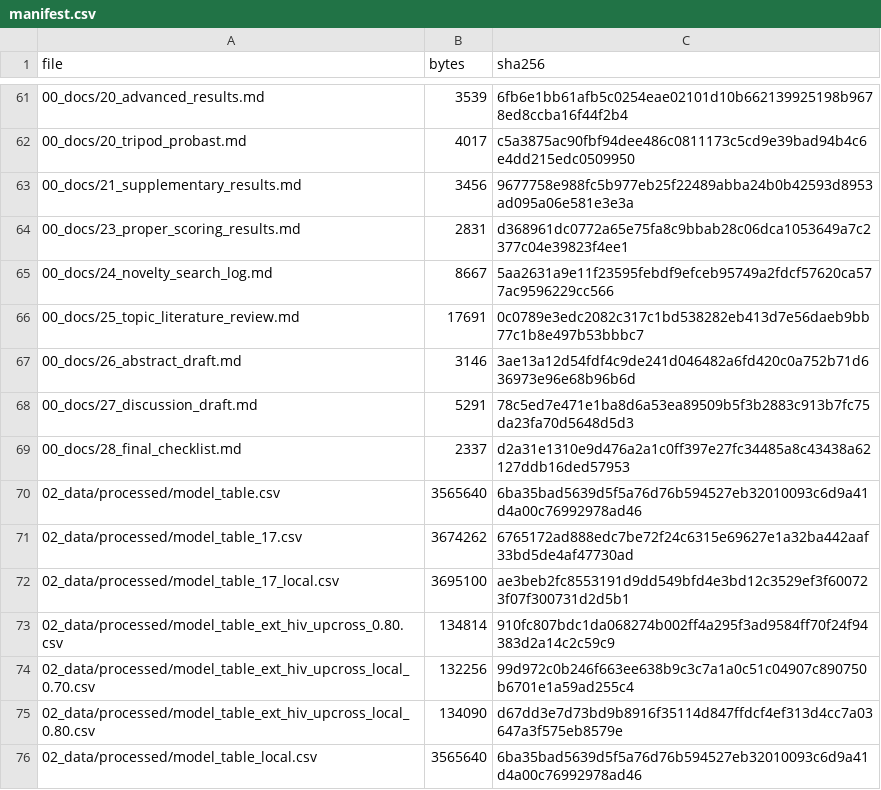
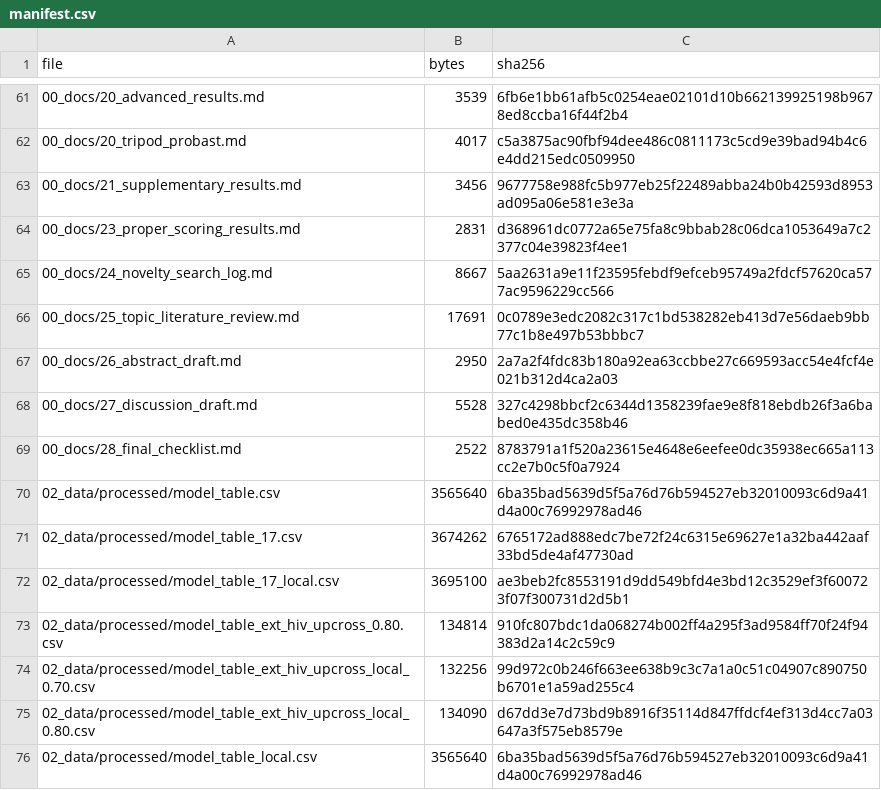
Before and after one commit to pranoti711/project3, a CSV file: 00_docs/manifest.csv, drawn as a sheet; only a part is shown, gaps mark what is left out.

```diff
--- a/00_docs/manifest.csv
+++ b/00_docs/manifest.csv
@@ -66,5 +66,5 @@ file,bytes,sha256
 00_docs/25_topic_literature_review.md,17691,0c0789e3edc2082c317c1bd538282eb413d7e56daeb9bb77c1b8e497b53bbbc7
-00_docs/26_abstract_draft.md,3146,3ae13a12d54fdf4c9de241d046482a6fd420c0a752b71d636973e96e68b96b6d
-00_docs/27_discussion_draft.md,5291,78c5ed7e471e1ba8d6a53ea89509b5f3b2883c913b7fc75da23fa70d5648d5d3
-00_docs/28_final_checklist.md,2337,d2a31e1310e9d476a2a1c0ff397e27fc34485a8c43438a62127ddb16ded57953
+00_docs/26_abstract_draft.md,2950,2a7a2f4fdc83b180a92ea63ccbbe27c669593acc54e4fcf4e021b312d4ca2a03
+00_docs/27_discussion_draft.md,5528,327c4298bbcf2c6344d1358239fae9e8f818ebdb26f3a6babed0e435dc358b46
+00_docs/28_final_checklist.md,2522,8783791a1f520a23615e4648e6eefee0dc35938ec665a113cc2e7b0c5f0a7924
 02_data/processed/model_table.csv,3565640,6ba35bad5639d5f5a76d76b594527eb32010093c6d9a41d4a00c76992978ad46
```
Also changed, not shown: 4 other files.
